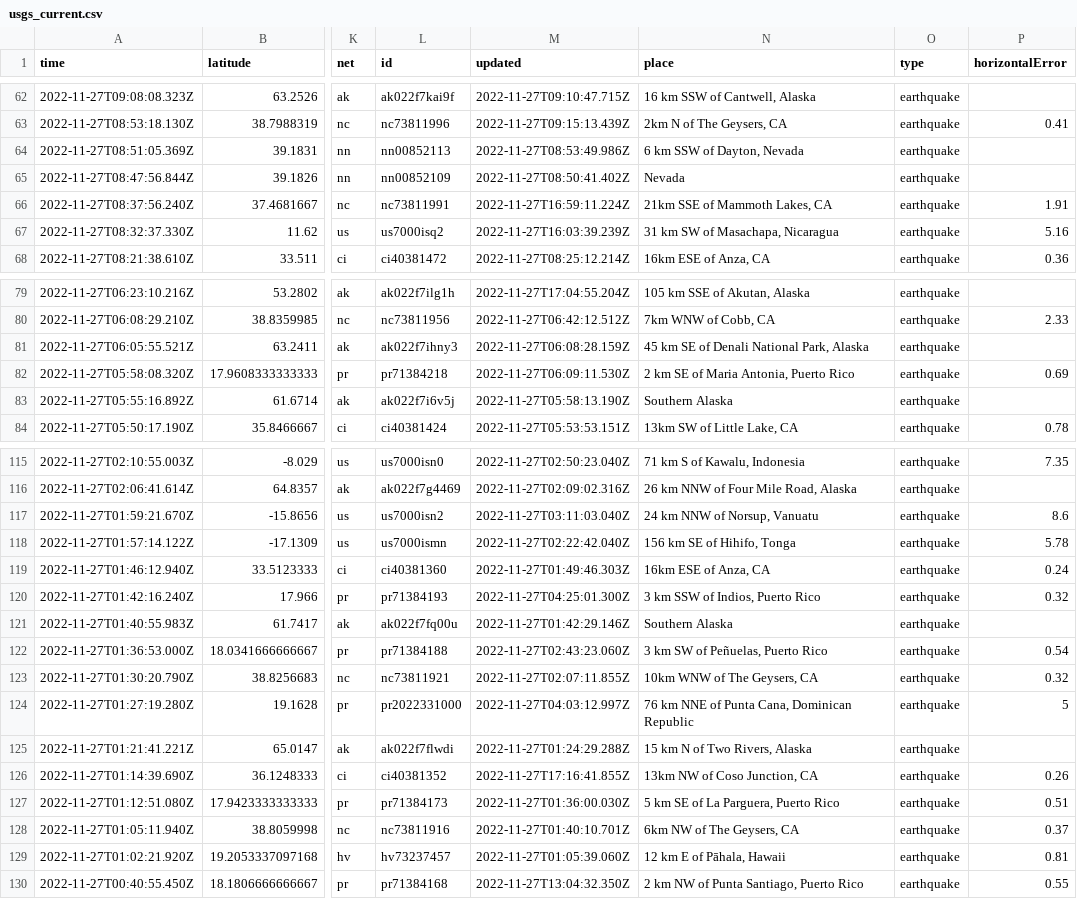
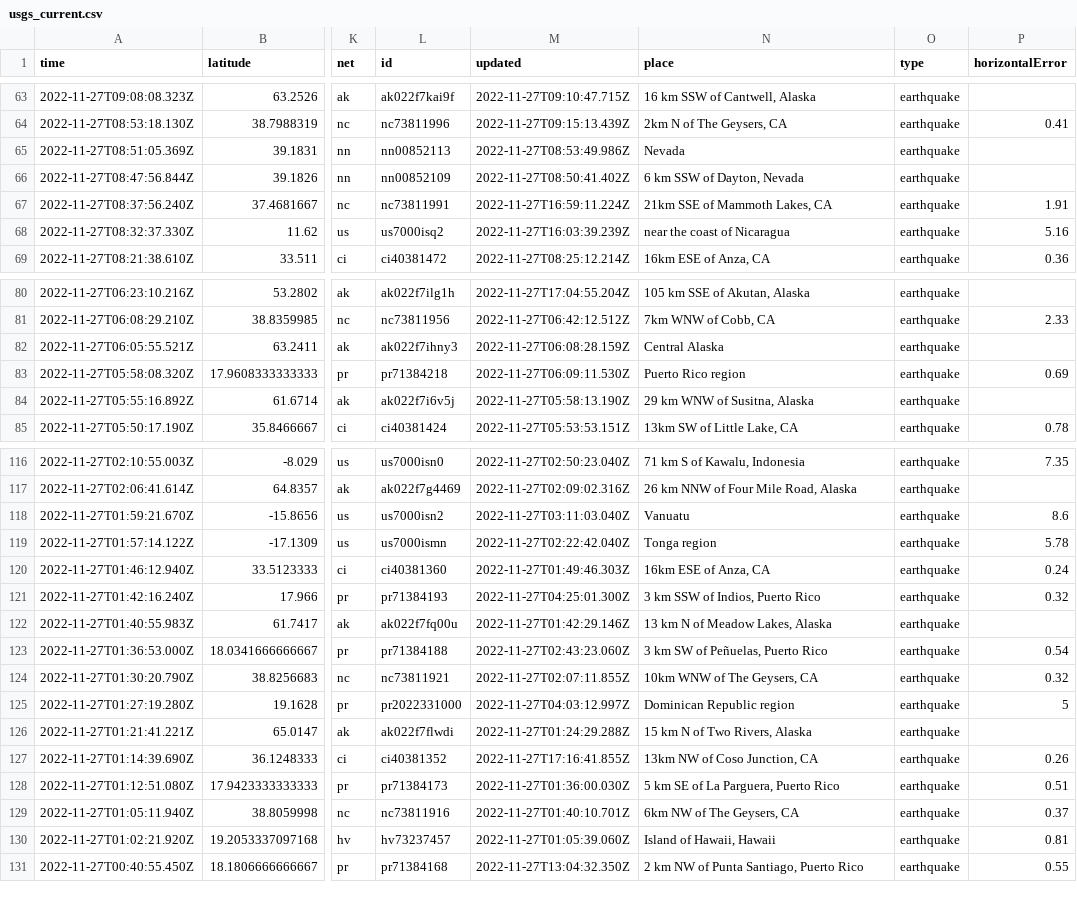
Before and after one commit to katielicari/nicar22-github-action, a CSV file: usgs_current.csv, drawn as a sheet; only a part is shown, gaps mark what is left out; addresses are those after the commit; the diff covers the shown part only; the diff names each change by its address in the sheet, - before the commit and + after, or states it on an @@ line.

```diff
--- a/usgs_current.csv
+++ b/usgs_current.csv
-N65 (place): 6 km SSW of Dayton, Nevada
+N65 (place): Nevada
-N66 (place): Nevada
+N66 (place): 6 km SSW of Dayton, Nevada
-N68 (place): 31 km SW of Masachapa, Nicaragua
+N68 (place): near the coast of Nicaragua
-N82 (place): 45 km SE of Denali National Park, Alaska
+N82 (place): Central Alaska
-N83 (place): 2 km SE of Maria Antonia, Puerto Rico
+N83 (place): Puerto Rico region
-N84 (place): Southern Alaska
+N84 (place): 29 km WNW of Susitna, Alaska
-N118 (place): 24 km NNW of Norsup, Vanuatu
+N118 (place): Vanuatu
-N119 (place): 156 km SE of Hihifo, Tonga
+N119 (place): Tonga region
-N122 (place): Southern Alaska
+N122 (place): 13 km N of Meadow Lakes, Alaska
-N125 (place): 76 km NNE of Punta Cana, Dominican Republic
+N125 (place): Dominican Republic region
-N130 (place): 12 km E of Pāhala, Hawaii
+N130 (place): Island of Hawaii, Hawaii
```
Also changed, not shown: 1 added row, 2 removed rows and 21 edited cells elsewhere in this file.
